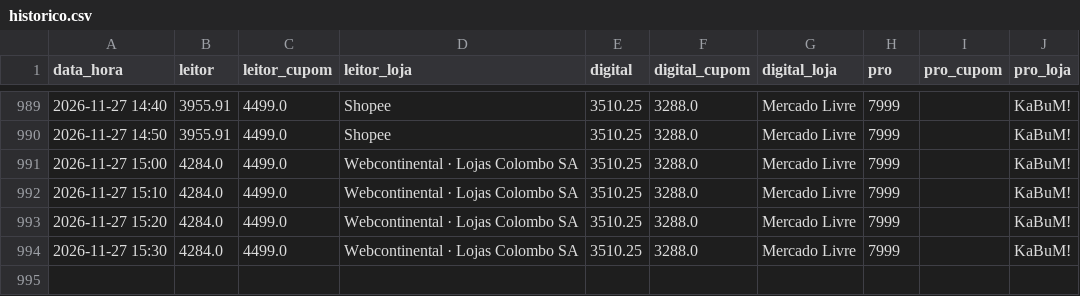
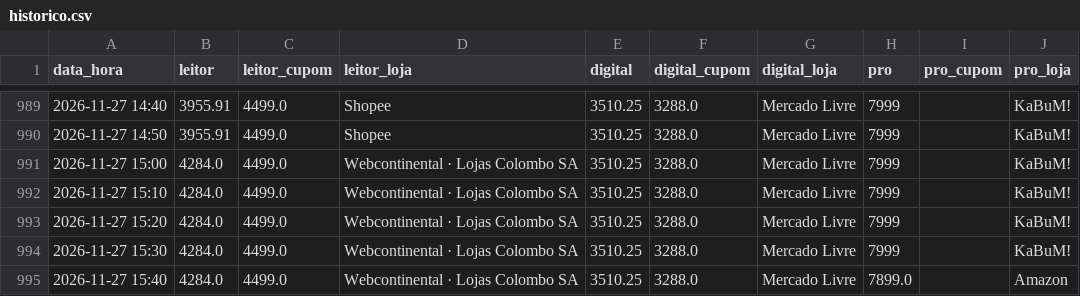
Before and after one commit to hugovfa2017/passagens-monitor, a CSV file: ps5/historico.csv, drawn as a sheet; only a part is shown, gaps mark what is left out.

```diff
--- a/ps5/historico.csv
+++ b/ps5/historico.csv
@@ -994 +994,2 @@ data_hora,leitor,leitor_cupom,leitor_loja,digital,digital_cupom,digital_loja,pro
 2026-11-27 15:30,4284.0,4499.0,Webcontinental · Lojas Colombo SA,3510.25,3288.0,Mercado Livre,7999,,KaBuM!
+2026-11-27 15:40,4284.0,4499.0,Webcontinental · Lojas Colombo SA,3510.25,3288.0,Mercado Livre,7899.0,,Amazon
```
Also changed, not shown: 4 other files.
